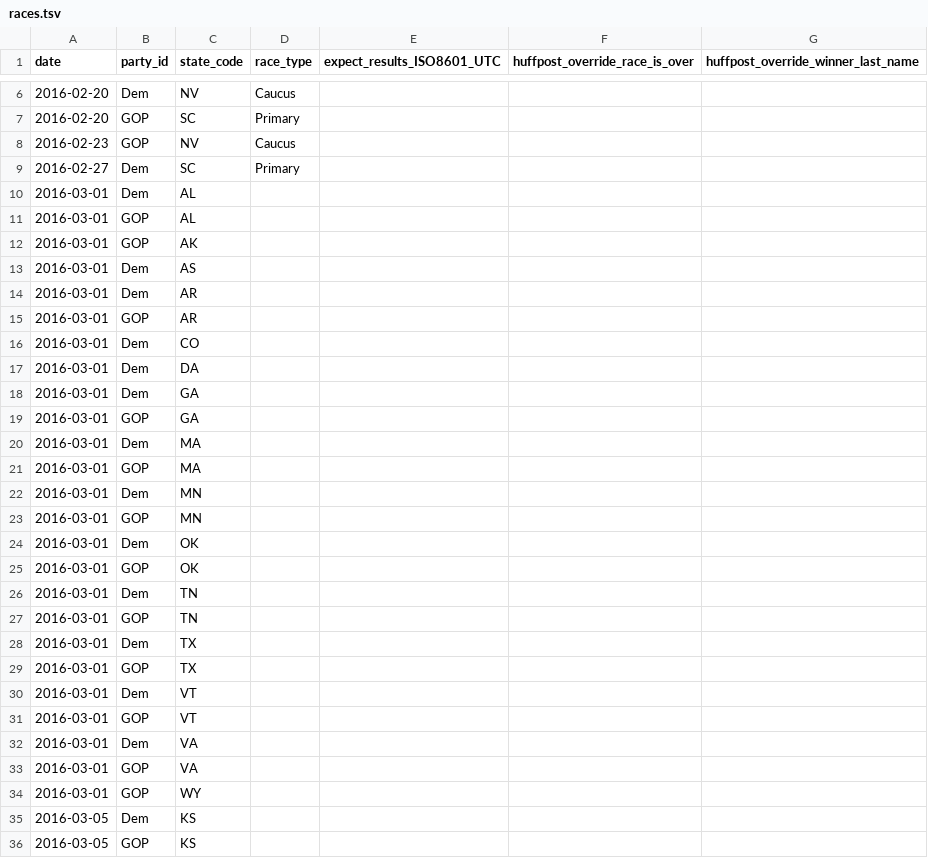
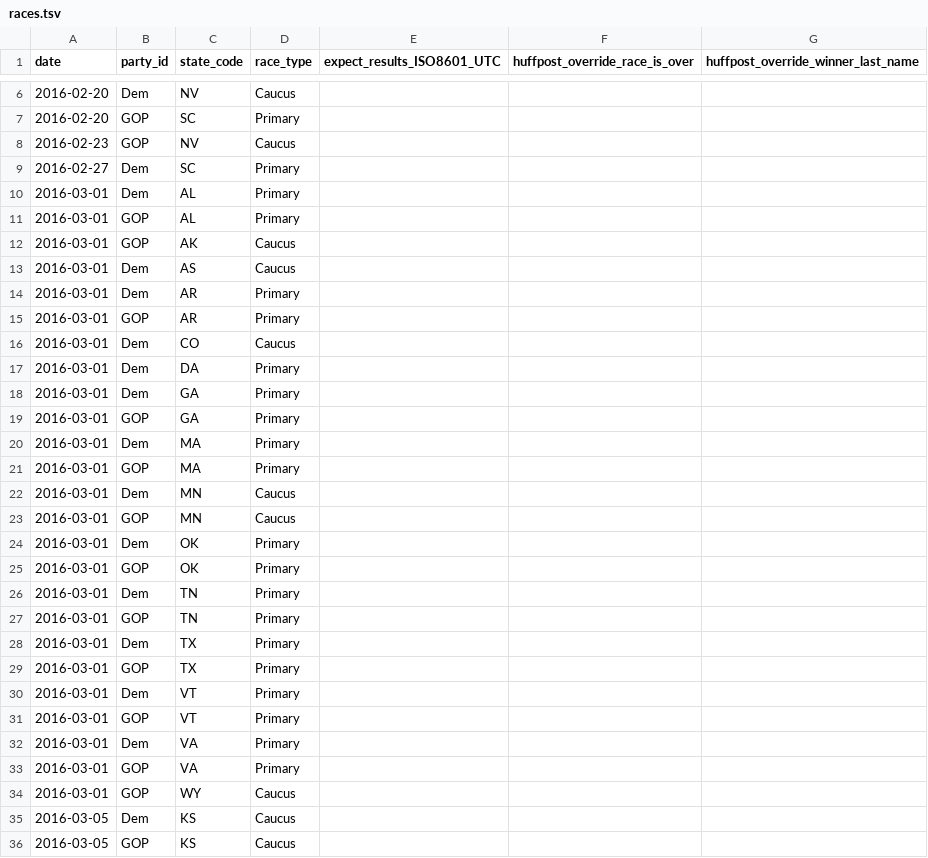
Before and after one commit to BeastNeedsMoreTorque/primaries-2016, a TSV file: app/static/races.tsv, drawn as a sheet; only a part is shown, gaps mark what is left out; the diff covers the shown part only.

Commit message:
Update static copy

```diff
--- a/app/static/races.tsv
+++ b/app/static/races.tsv
@@ -9,28 +9,28 @@ date	party_id	state_code	race_type	expect_results_ISO8601_UTC	huffpost_override_
 2016-02-27	Dem	SC	Primary			
-2016-03-01	Dem	AL				
-2016-03-01	GOP	AL				
-2016-03-01	GOP	AK				
-2016-03-01	Dem	AS				
-2016-03-01	Dem	AR				
-2016-03-01	GOP	AR				
-2016-03-01	Dem	CO				
-2016-03-01	Dem	DA				
-2016-03-01	Dem	GA				
-2016-03-01	GOP	GA				
-2016-03-01	Dem	MA				
-2016-03-01	GOP	MA				
-2016-03-01	Dem	MN				
-2016-03-01	GOP	MN				
-2016-03-01	Dem	OK				
-2016-03-01	GOP	OK				
-2016-03-01	Dem	TN				
-2016-03-01	GOP	TN				
-2016-03-01	Dem	TX				
-2016-03-01	GOP	TX				
-2016-03-01	Dem	VT				
-2016-03-01	GOP	VT				
-2016-03-01	Dem	VA				
-2016-03-01	GOP	VA				
-2016-03-01	GOP	WY				
-2016-03-05	Dem	KS				
-2016-03-05	GOP	KS				
+2016-03-01	Dem	AL	Primary			
+2016-03-01	GOP	AL	Primary			
+2016-03-01	GOP	AK	Caucus			
+2016-03-01	Dem	AS	Caucus			
+2016-03-01	Dem	AR	Primary			
+2016-03-01	GOP	AR	Primary			
+2016-03-01	Dem	CO	Caucus			
+2016-03-01	Dem	DA	Primary			
+2016-03-01	Dem	GA	Primary			
+2016-03-01	GOP	GA	Primary			
+2016-03-01	Dem	MA	Primary			
+2016-03-01	GOP	MA	Primary			
+2016-03-01	Dem	MN	Caucus			
+2016-03-01	GOP	MN	Caucus			
+2016-03-01	Dem	OK	Primary			
+2016-03-01	GOP	OK	Primary			
+2016-03-01	Dem	TN	Primary			
+2016-03-01	GOP	TN	Primary			
+2016-03-01	Dem	TX	Primary			
+2016-03-01	GOP	TX	Primary			
+2016-03-01	Dem	VT	Primary			
+2016-03-01	GOP	VT	Primary			
+2016-03-01	Dem	VA	Primary			
+2016-03-01	GOP	VA	Primary			
+2016-03-01	GOP	WY	Caucus			
+2016-03-05	Dem	KS	Caucus			
+2016-03-05	GOP	KS	Caucus			
```
Also changed, not shown: 15 edited cells elsewhere in this file, 1 other file.
